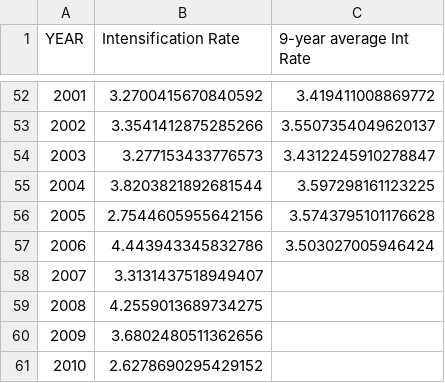
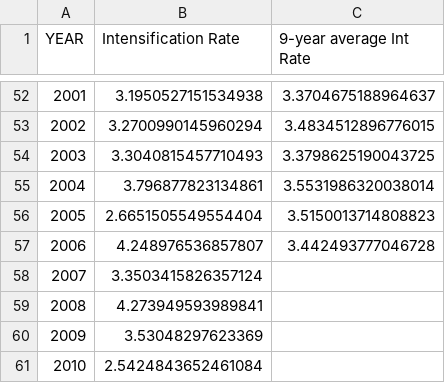
Before and after one commit to ngcaden/pacific_typhoon_model, a CSV file: Data/Computed-Data/computed_annual-intensification-rate_JTWC.csv, drawn as a sheet; only a part is shown, gaps mark what is left out; the diff covers the shown part only.

```diff
--- a/Data/Computed-Data/computed_annual-intensification-rate_JTWC.csv
+++ b/Data/Computed-Data/computed_annual-intensification-rate_JTWC.csv
@@ -52,10 +52,10 @@ YEAR,Intensification Rate,9-year average Int Rate
-2001,3.2700415670840592,3.419411008869772
-2002,3.3541412875285266,3.5507354049620137
-2003,3.277153433776573,3.4312245910278847
-2004,3.8203821892681544,3.597298161123225
-2005,2.7544605955642156,3.5743795101176628
-2006,4.443943345832786,3.503027005946424
-2007,3.3131437518949407,
-2008,4.2559013689734275,
-2009,3.6802480511362656,
-2010,2.6278690295429152,
+2001,3.1950527151534938,3.3704675188964637
+2002,3.2700990145960294,3.4834512896776015
+2003,3.3040815457710493,3.3798625190043725
+2004,3.796877823134861,3.5531986320038014
+2005,2.6651505549554404,3.5150013714808823
+2006,4.248976536857807,3.442493777046728
+2007,3.3503415826357124,
+2008,4.273949593989841,
+2009,3.53048297623369,
+2010,2.5424843652461084,
```
Also changed, not shown: 96 edited cells elsewhere in this file, Data/computed-data/computed_cyclone-metrics_JTWC.csv, 8 other files.
